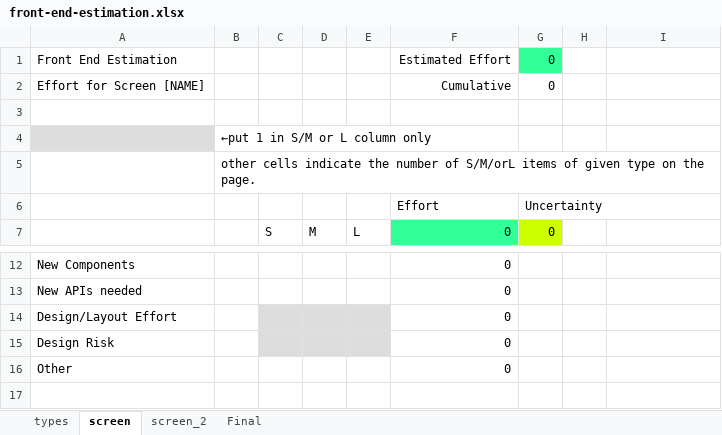
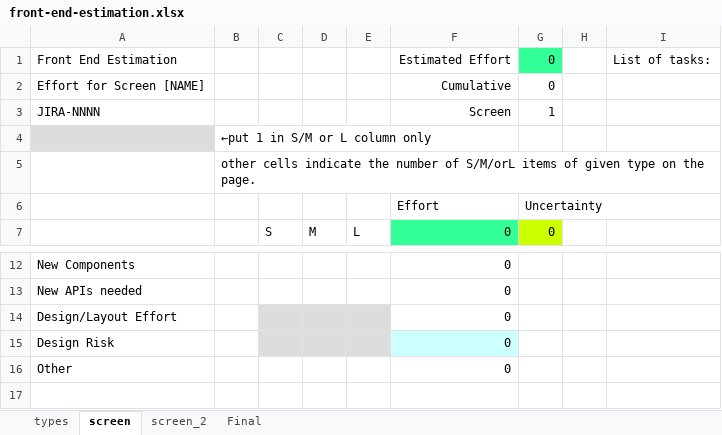
Before and after one commit to bcowgill/bsac-linux-cfg, an Excel workbook: bin/template/javascript/front-end-estimation.xlsx, sheet screen, drawn as a sheet; only a part is shown, gaps mark what is left out; values as stored, in another font and other column widths than the file's, no borders; the diff names each change by its address in the sheet, - before the commit and + after, or states it on an @@ line.

```diff
--- a/bin/template/javascript/front-end-estimation.xlsx (sheet screen)
+++ b/bin/template/javascript/front-end-estimation.xlsx (sheet screen)
-I1: (empty)
+I1: List of tasks:
-row 3: (empty)
+row 3: JIRA-NNNN |  |  |  |  | Screen | 1
-F15 fill: none
+F15 fill: #CCFFFF
```
Also changed, not shown: sheet types, sheet Final, sheet screen_2, formulas that keep their value, 2 other files.
